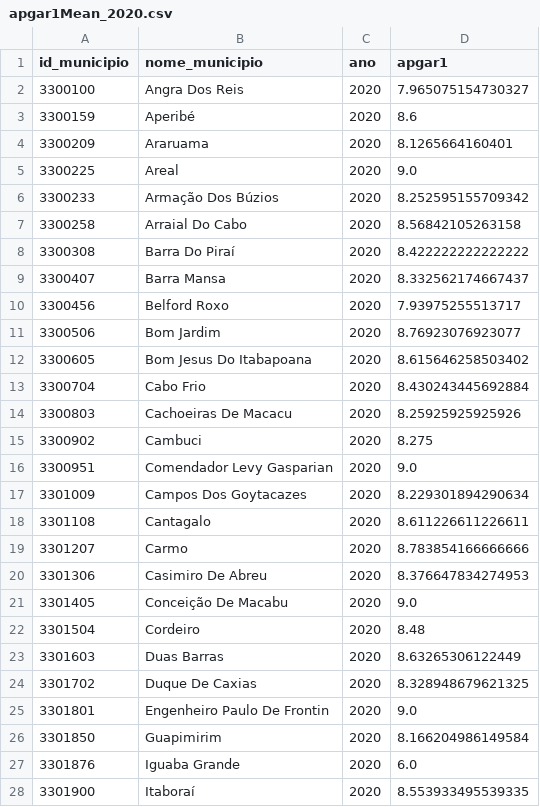
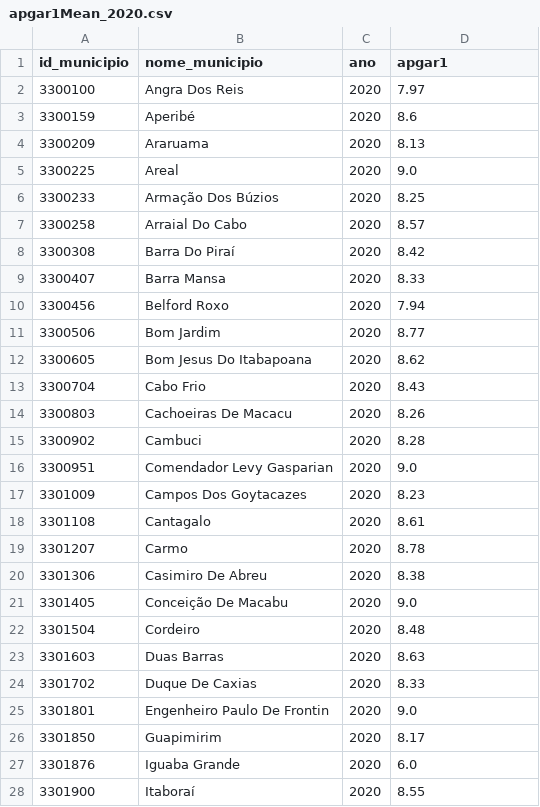
Before and after one commit to felipelmc/Nascidos-Vivos-Viz, a CSV file: apgar1Mean_2020.csv, drawn as a sheet; only a part is shown; the diff covers the shown part only.

Commit message:
Rounded values

```diff
--- a/apgar1Mean_2020.csv
+++ b/apgar1Mean_2020.csv
@@ -1,28 +1,28 @@
 id_municipio,nome_municipio,ano,apgar1
-3300100,Angra Dos Reis,2020,7.965075154730327
+3300100,Angra Dos Reis,2020,7.97
 3300159,Aperibé,2020,8.6
-3300209,Araruama,2020,8.1265664160401
+3300209,Araruama,2020,8.13
 3300225,Areal,2020,9.0
-3300233,Armação Dos Búzios,2020,8.252595155709342
-3300258,Arraial Do Cabo,2020,8.56842105263158
-3300308,Barra Do Piraí,2020,8.422222222222222
-3300407,Barra Mansa,2020,8.332562174667437
-3300456,Belford Roxo,2020,7.93975255513717
-3300506,Bom Jardim,2020,8.76923076923077
-3300605,Bom Jesus Do Itabapoana,2020,8.615646258503402
-3300704,Cabo Frio,2020,8.430243445692884
-3300803,Cachoeiras De Macacu,2020,8.25925925925926
-3300902,Cambuci,2020,8.275
+3300233,Armação Dos Búzios,2020,8.25
+3300258,Arraial Do Cabo,2020,8.57
+3300308,Barra Do Piraí,2020,8.42
+3300407,Barra Mansa,2020,8.33
+3300456,Belford Roxo,2020,7.94
+3300506,Bom Jardim,2020,8.77
+3300605,Bom Jesus Do Itabapoana,2020,8.62
+3300704,Cabo Frio,2020,8.43
+3300803,Cachoeiras De Macacu,2020,8.26
+3300902,Cambuci,2020,8.28
 3300951,Comendador Levy Gasparian,2020,9.0
-3301009,Campos Dos Goytacazes,2020,8.229301894290634
-3301108,Cantagalo,2020,8.611226611226611
-3301207,Carmo,2020,8.783854166666666
-3301306,Casimiro De Abreu,2020,8.376647834274953
+3301009,Campos Dos Goytacazes,2020,8.23
+3301108,Cantagalo,2020,8.61
+3301207,Carmo,2020,8.78
+3301306,Casimiro De Abreu,2020,8.38
 3301405,Conceição De Macabu,2020,9.0
 3301504,Cordeiro,2020,8.48
-3301603,Duas Barras,2020,8.63265306122449
-3301702,Duque De Caxias,2020,8.328948679621325
+3301603,Duas Barras,2020,8.63
+3301702,Duque De Caxias,2020,8.33
 3301801,Engenheiro Paulo De Frontin,2020,9.0
-3301850,Guapimirim,2020,8.166204986149584
+3301850,Guapimirim,2020,8.17
 3301876,Iguaba Grande,2020,6.0
-3301900,Itaboraí,2020,8.553933495539335
+3301900,Itaboraí,2020,8.55
```
Also changed, not shown: 52 edited cells elsewhere in this file, 1 other file.
